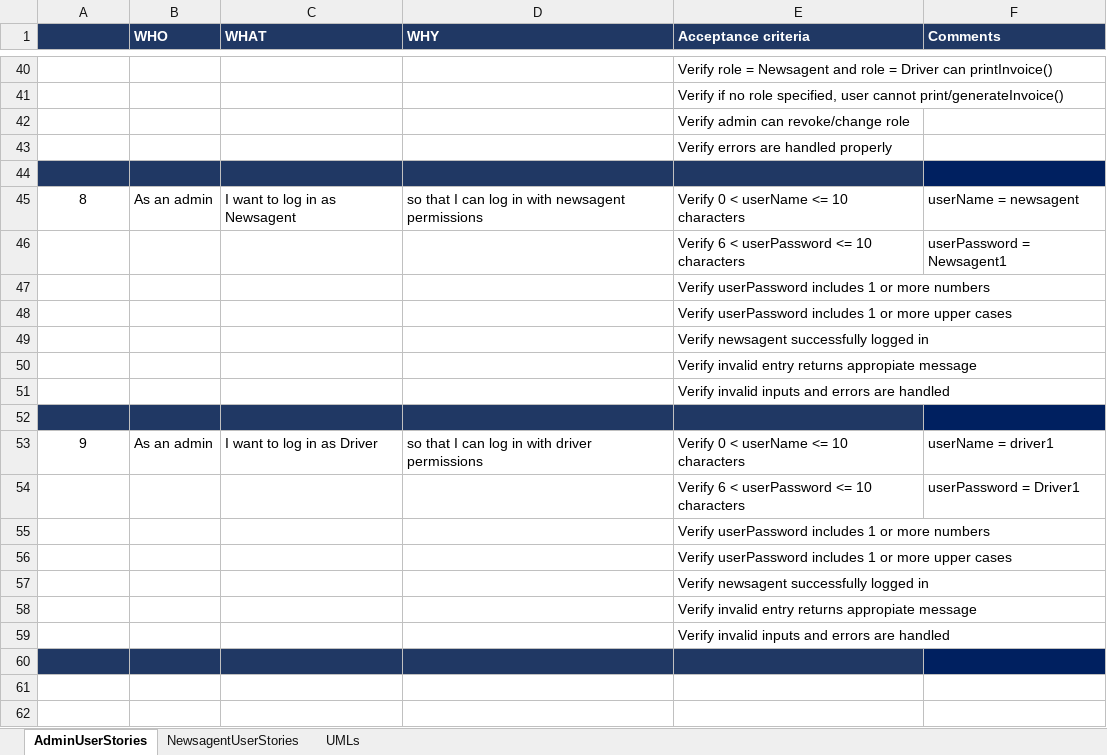
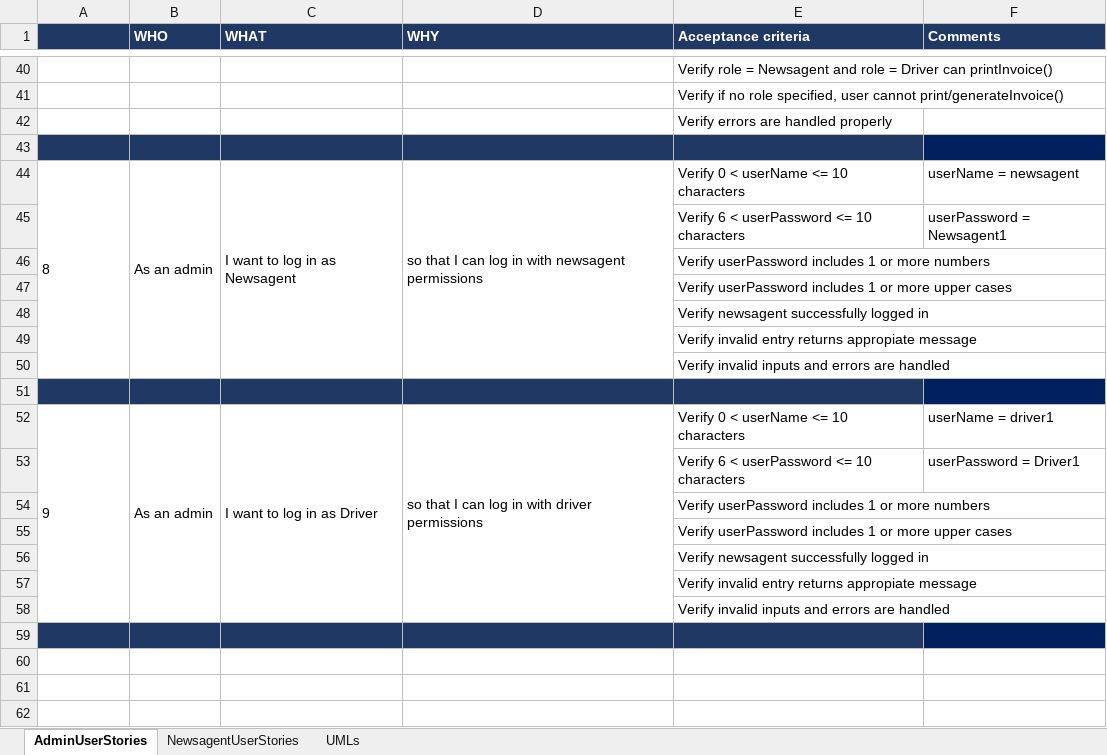
Before and after one commit to NataliaPalej/Newsagent-Project, an Excel workbook: User Stories/NataliaUserStories.xlsx, sheet AdminUserStories, drawn as a sheet; only a part is shown, gaps mark what is left out; the shorter side is filled out with more unchanged rows; values as stored, in another font and other column widths than the file's, no borders; removed rows and columns are numbered as before the commit, all else as after; the diff names each change by its address in the sheet, - before the commit and + after, or states it on an @@ line.

Commit message:
Finished JUnit Tests for Cust,Admin,Newsagent

```diff
--- a/User Stories/NataliaUserStories.xlsx (sheet AdminUserStories)
+++ b/User Stories/NataliaUserStories.xlsx (sheet AdminUserStories)
-row 42:  |  |  |  | Verify admin can revoke/change role
-A44 alignment: center
+A44 alignment: left
+A44:A50 merged
+B44:B50 merged
+C44:C50 merged
+D44:D50 merged
-A52 alignment: center
+A52 alignment: left
+A52:A58 merged
+B52:B58 merged
+C52:C58 merged
+D52:D58 merged
```
Also changed, not shown: 6 other files.
